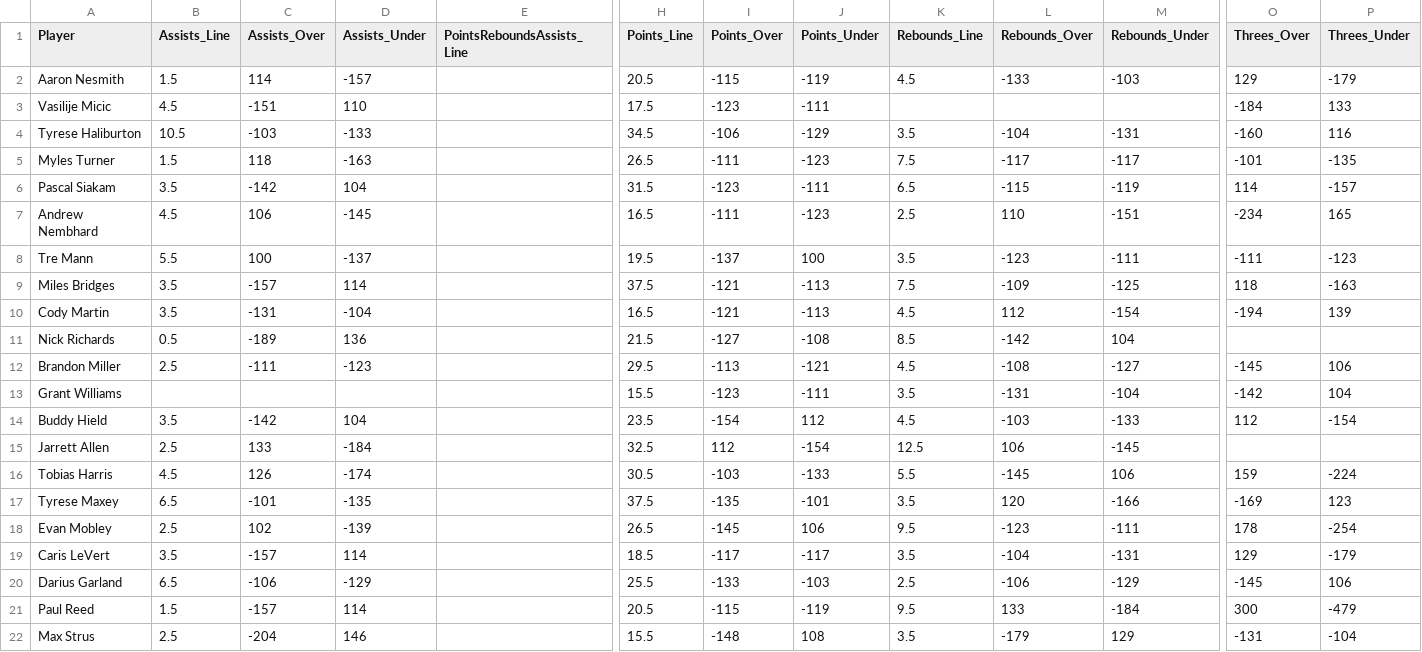
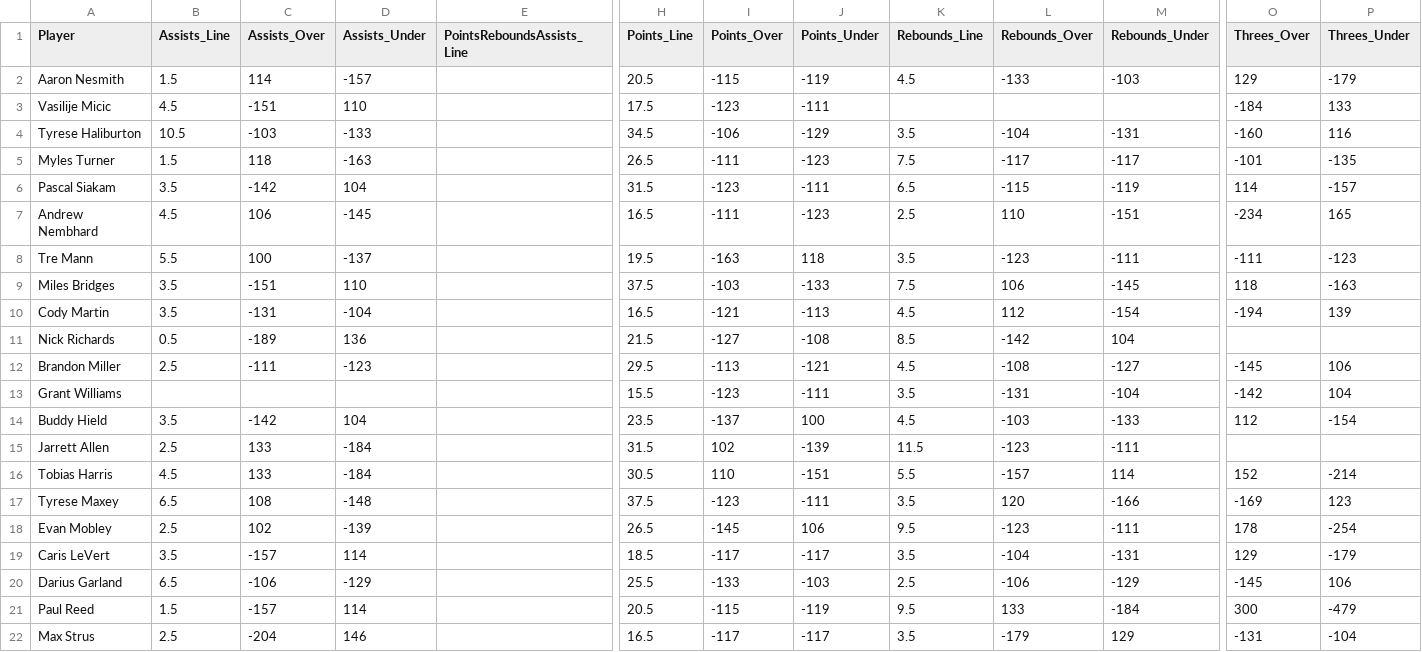
Before and after one commit to davidweav/nba-wizard, a CSV file: betonline_scripts/betonline-odds/nba_player_odds_2024-02-12.csv, drawn as a sheet; only a part is shown, gaps mark what is left out; the diff covers the shown part only; the diff names each change by its address in the sheet, - before the commit and + after, or states it on an @@ line.

```diff
--- a/betonline_scripts/betonline-odds/nba_player_odds_2024-02-12.csv
+++ b/betonline_scripts/betonline-odds/nba_player_odds_2024-02-12.csv
-I8 (Points_Over): -137
+I8 (Points_Over): -163
-J8 (Points_Under): 100
+J8 (Points_Under): 118
-C9 (Assists_Over): -157
+C9 (Assists_Over): -151
-D9 (Assists_Under): 114
+D9 (Assists_Under): 110
-I9 (Points_Over): -121
+I9 (Points_Over): -103
-J9 (Points_Under): -113
+J9 (Points_Under): -133
-L9 (Rebounds_Over): -109
+L9 (Rebounds_Over): 106
-M9 (Rebounds_Under): -125
+M9 (Rebounds_Under): -145
-I14 (Points_Over): -154
+I14 (Points_Over): -137
-J14 (Points_Under): 112
+J14 (Points_Under): 100
-H15 (Points_Line): 32.5
+H15 (Points_Line): 31.5
-I15 (Points_Over): 112
+I15 (Points_Over): 102
-J15 (Points_Under): -154
+J15 (Points_Under): -139
-K15 (Rebounds_Line): 12.5
+K15 (Rebounds_Line): 11.5
-L15 (Rebounds_Over): 106
+L15 (Rebounds_Over): -123
-M15 (Rebounds_Under): -145
+M15 (Rebounds_Under): -111
-C16 (Assists_Over): 126
+C16 (Assists_Over): 133
-D16 (Assists_Under): -174
+D16 (Assists_Under): -184
-I16 (Points_Over): -103
+I16 (Points_Over): 110
-J16 (Points_Under): -133
+J16 (Points_Under): -151
-L16 (Rebounds_Over): -145
+L16 (Rebounds_Over): -157
-M16 (Rebounds_Under): 106
+M16 (Rebounds_Under): 114
-O16 (Threes_Over): 159
+O16 (Threes_Over): 152
-P16 (Threes_Under): -224
+P16 (Threes_Under): -214
-C17 (Assists_Over): -101
+C17 (Assists_Over): 108
-D17 (Assists_Under): -135
+D17 (Assists_Under): -148
-I17 (Points_Over): -135
+I17 (Points_Over): -123
-J17 (Points_Under): -101
+J17 (Points_Under): -111
-H22 (Points_Line): 15.5
+H22 (Points_Line): 16.5
-I22 (Points_Over): -148
+I22 (Points_Over): -117
-J22 (Points_Under): 108
+J22 (Points_Under): -117
```
Also changed, not shown: 3 added rows and 78 edited cells elsewhere in this file, betonline_scripts/underdog-lines/player_data_2024-02-12.csv, 5 other files.
